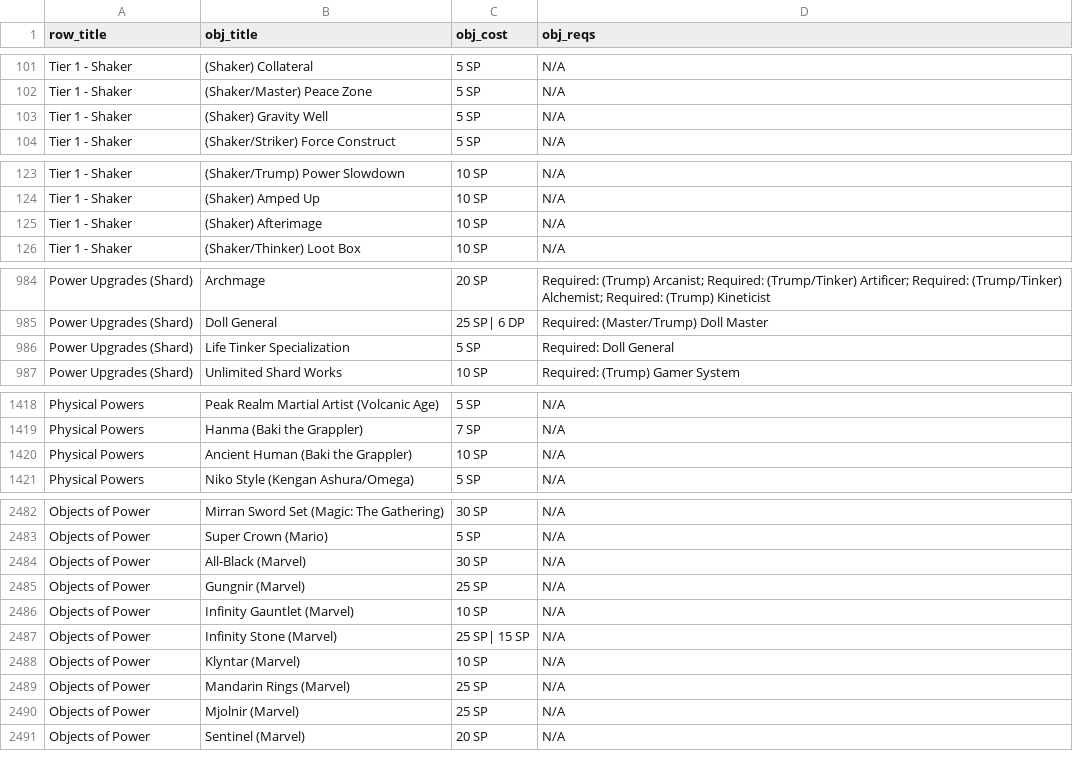
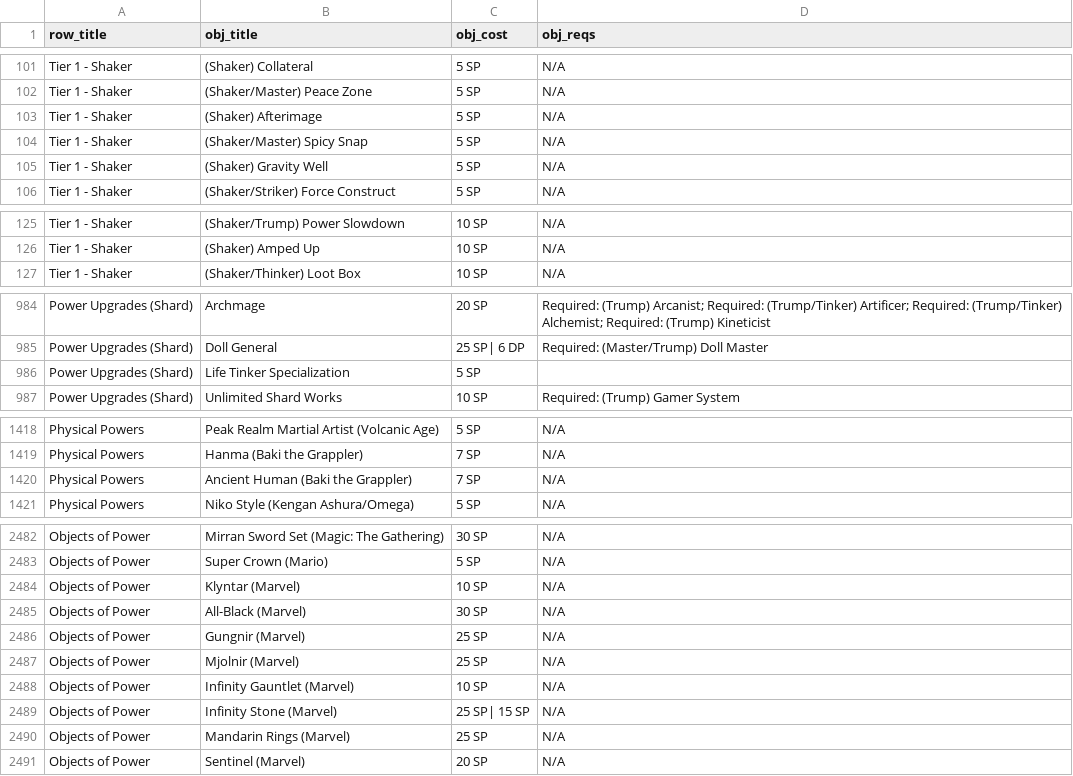
Before and after one commit to ltouroumov/worm-cyoa-v6-fork, a CSV file: powers-v17.csv, drawn as a sheet; only a part is shown, gaps mark what is left out; the diff covers the shown part only.

```diff
--- a/powers-v17.csv
+++ b/powers-v17.csv
@@ -102,2 +102,4 @@ Tier 1 - Shaker,(Shaker) Collateral,5 SP,N/A
 Tier 1 - Shaker,(Shaker/Master) Peace Zone,5 SP,N/A
+Tier 1 - Shaker,(Shaker) Afterimage,5 SP,N/A
+Tier 1 - Shaker,(Shaker/Master) Spicy Snap,5 SP,N/A
 Tier 1 - Shaker,(Shaker) Gravity Well,5 SP,N/A
@@ -124,3 +126,2 @@ Tier 1 - Shaker,(Shaker/Trump) Power Slowdown,10 SP,N/A
 Tier 1 - Shaker,(Shaker) Amped Up,10 SP,N/A
-Tier 1 - Shaker,(Shaker) Afterimage,10 SP,N/A
 Tier 1 - Shaker,(Shaker/Thinker) Loot Box ,10 SP,N/A
@@ -985,3 +985,3 @@ Power Upgrades (Shard),Archmage,20 SP,Required: (Trump) Arcanist; Required: (Tru
 Power Upgrades (Shard),Doll General,25 SP| 6 DP,Required: (Master/Trump) Doll Master
-Power Upgrades (Shard),Life Tinker Specialization,5 SP,Required: Doll General
+Power Upgrades (Shard),Life Tinker Specialization,5 SP,
 Power Upgrades (Shard),Unlimited Shard Works,10 SP,Required: (Trump) Gamer System
@@ -1419,3 +1419,3 @@ Physical Powers,Peak Realm Martial Artist (Volcanic Age),5 SP,N/A
 Physical Powers,Hanma (Baki the Grappler),7 SP,N/A
-Physical Powers,Ancient Human (Baki the Grappler),10 SP,N/A
+Physical Powers,Ancient Human (Baki the Grappler),7 SP,N/A
 Physical Powers,Niko Style (Kengan Ashura/Omega),5 SP,N/A
@@ -2483,9 +2483,9 @@ Objects of Power,Mirran Sword Set (Magic: The Gathering),30 SP,N/A
 Objects of Power,Super Crown (Mario),5 SP,N/A
+Objects of Power,Klyntar (Marvel),10 SP,N/A
 Objects of Power,All-Black (Marvel),30 SP,N/A
 Objects of Power,Gungnir (Marvel),25 SP,N/A
+Objects of Power,Mjolnir (Marvel),25 SP,N/A
 Objects of Power,Infinity Gauntlet (Marvel),10 SP,N/A
 Objects of Power,Infinity Stone (Marvel),25 SP| 15 SP,N/A
-Objects of Power,Klyntar (Marvel),10 SP,N/A
 Objects of Power,Mandarin Rings (Marvel),25 SP,N/A
-Objects of Power,Mjolnir (Marvel),25 SP,N/A
 Objects of Power,Sentinel (Marvel),20 SP,N/A
```
Also changed, not shown: 1 moved row and 1 edited cell elsewhere in this file, 43 other files.
